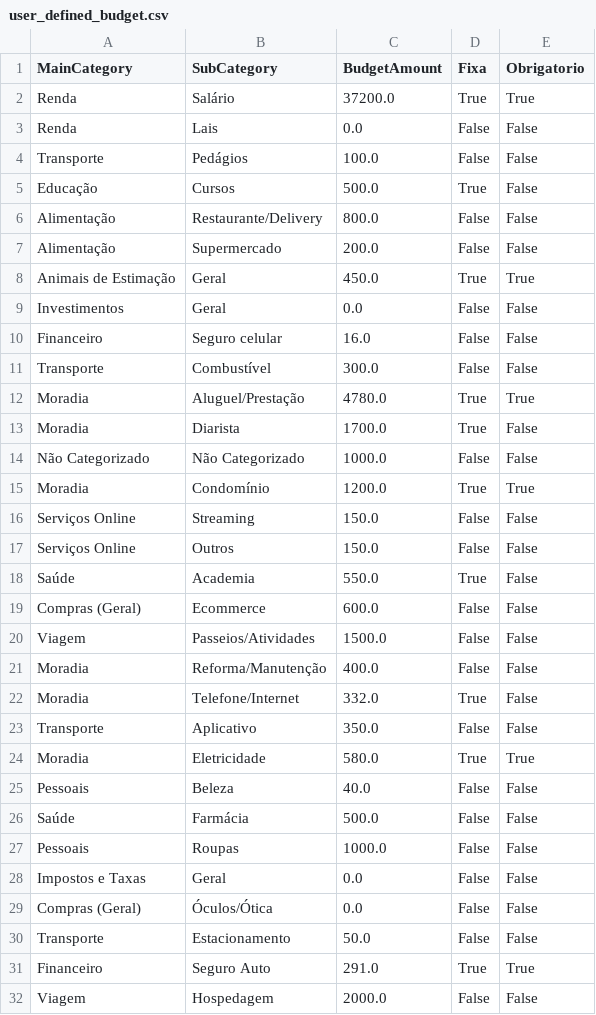
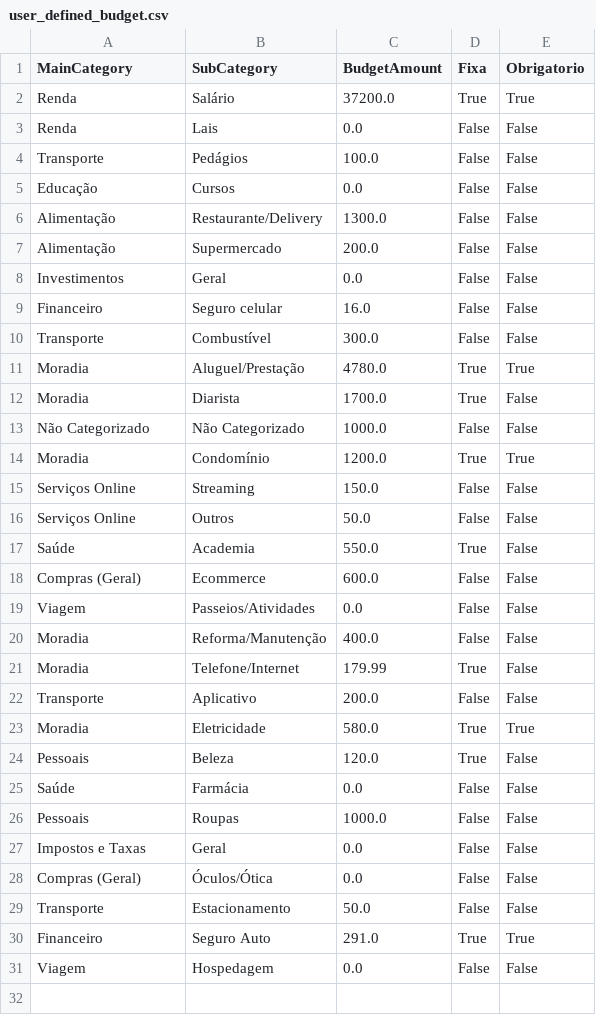
Before and after one commit to kaiubiferreira/cajubills, a CSV file: resources/user_defined_budget.csv, drawn as a sheet.

```diff
--- a/resources/user_defined_budget.csv
+++ b/resources/user_defined_budget.csv
@@ -4,6 +4,5 @@ Renda,Lais,0.0,False,False
 Transporte,Pedágios,100.0,False,False
-Educação,Cursos,500.0,True,False
-Alimentação,Restaurante/Delivery,800.0,False,False
+Educação,Cursos,0.0,False,False
+Alimentação,Restaurante/Delivery,1300.0,False,False
 Alimentação,Supermercado,200.0,False,False
-Animais de Estimação,Geral,450.0,True,True
 Investimentos,Geral,0.0,False,False
@@ -16,12 +15,12 @@ Moradia,Condomínio,1200.0,True,True
 Serviços Online,Streaming,150.0,False,False
-Serviços Online,Outros,150.0,False,False
+Serviços Online,Outros,50.0,False,False
 Saúde,Academia,550.0,True,False
 Compras (Geral),Ecommerce,600.0,False,False
-Viagem,Passeios/Atividades,1500.0,False,False
+Viagem,Passeios/Atividades,0.0,False,False
 Moradia,Reforma/Manutenção,400.0,False,False
-Moradia,Telefone/Internet,332.0,True,False
-Transporte,Aplicativo,350.0,False,False
+Moradia,Telefone/Internet,179.99,True,False
+Transporte,Aplicativo,200.0,False,False
 Moradia,Eletricidade,580.0,True,True
-Pessoais,Beleza,40.0,False,False
-Saúde,Farmácia,500.0,False,False
+Pessoais,Beleza,120.0,True,False
+Saúde,Farmácia,0.0,False,False
 Pessoais,Roupas,1000.0,False,False
@@ -31,2 +30,2 @@ Transporte,Estacionamento,50.0,False,False
 Financeiro,Seguro Auto,291.0,True,True
-Viagem,Hospedagem,2000.0,False,False
+Viagem,Hospedagem,0.0,False,False
```
Also changed, not shown: 8 other files.
